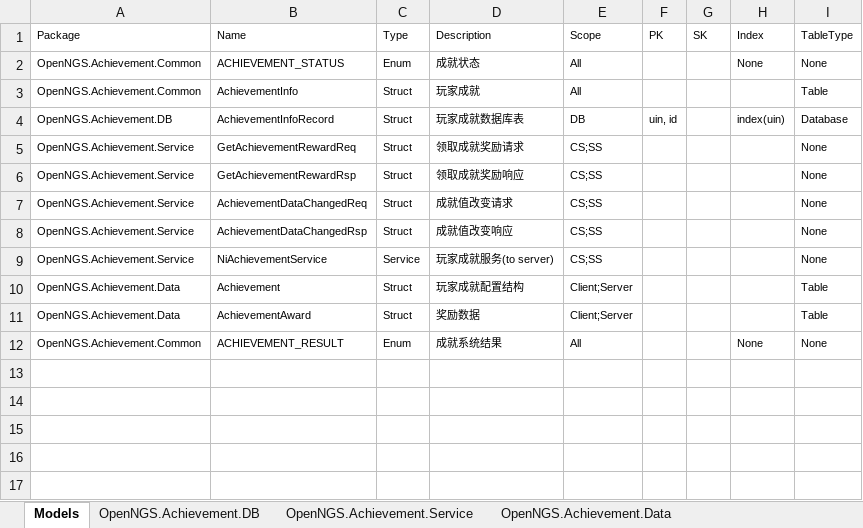
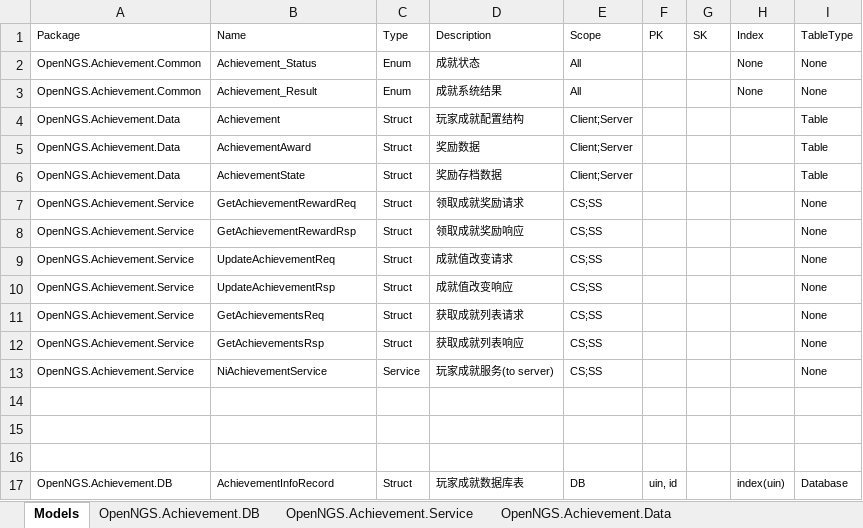
Before and after one commit to Open-NGS/OpenNGS.Network, an Excel workbook: Data/Entities/OpenNGS/OpenNGS.Achievement.xlsx, sheet Models, drawn as a sheet; values as stored, in another font and other column widths than the file's, no borders; table styles not drawn; addresses are those after the commit; the diff names each change by its address in the sheet, - before the commit and + after, or states it on an @@ line.

```diff
--- a/Data/Entities/OpenNGS/OpenNGS.Achievement.xlsx (sheet Models)
+++ b/Data/Entities/OpenNGS/OpenNGS.Achievement.xlsx (sheet Models)
-B2 (Name): ACHIEVEMENT_STATUS
+B2 (Name): Achievement_Status
+row 3: OpenNGS.Achievement.Common | Achievement_Result | Enum | 成就系统结果 | All |  |  | None | None
-A4 (Package): OpenNGS.Achievement.Common
+A4 (Package): OpenNGS.Achievement.Data
-B4 (Name): AchievementInfo
+B4 (Name): Achievement
-D4 (Description): 玩家成就
+D4 (Description): 玩家成就配置结构
-E4 (Scope): All
+E4 (Scope): Client;Server
+row 5: OpenNGS.Achievement.Data | AchievementAward | Struct | 奖励数据 | Client;Server |  |  |  | Table
+row 6: OpenNGS.Achievement.Data | AchievementState | Struct | 奖励存档数据 | Client;Server |  |  |  | Table
-B9 (Name): AchievementDataChangedReq
+B9 (Name): UpdateAchievementReq
-B10 (Name): AchievementDataChangedRsp
+B10 (Name): UpdateAchievementRsp
+row 11: OpenNGS.Achievement.Service | GetAchievementsReq | Struct | 获取成就列表请求 | CS;SS |  |  |  | None
+row 12: OpenNGS.Achievement.Service | GetAchievementsRsp | Struct | 获取成就列表响应 | CS;SS |  |  |  | None
-row 14: OpenNGS.Achievement.Data | Achievement | Struct | 玩家成就配置结构 | Client;Server |  |  |  | Table
+row 14: (empty)
-row 15: OpenNGS.Achievement.Data | AchievementAward | Struct | 奖励数据 | Client;Server |  |  |  | Table
+row 15: (empty)
-row 16: OpenNGS.Achievement.Common | ACHIEVEMENT_RESULT | Enum | 成就系统结果 | All |  |  | None | None
+row 16: (empty)
@@ row 4 moved to row 17: OpenNGS.Achievement.DB @@
```
Also changed, not shown: sheet OpenNGS.Achievement.Service, sheet OpenNGS.Achievement.Data, sheet OpenNGS.Achievement.Common, sheet OpenNGS.Achievement.DB, Data/Tables/Achievement.xlsx, 20 other files.
